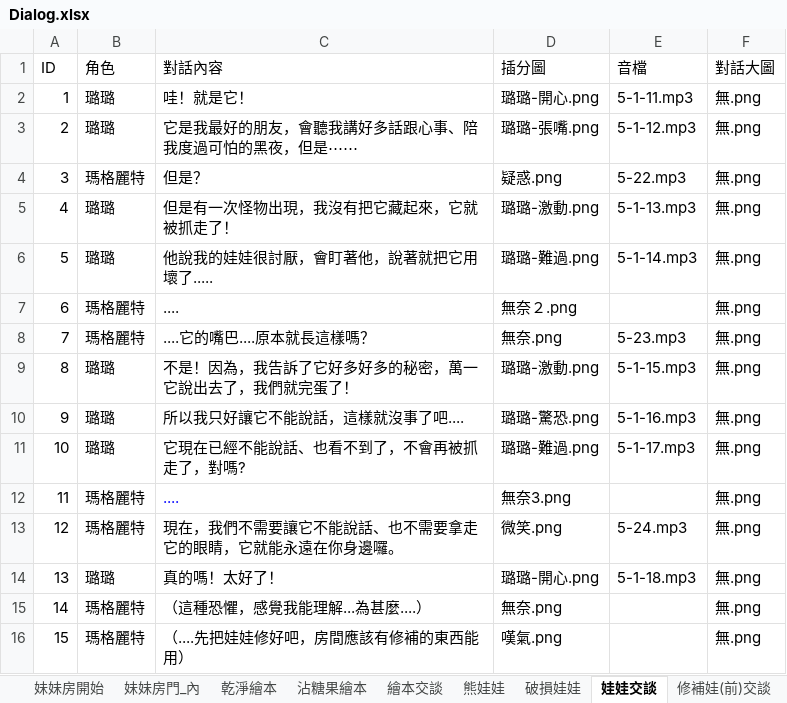
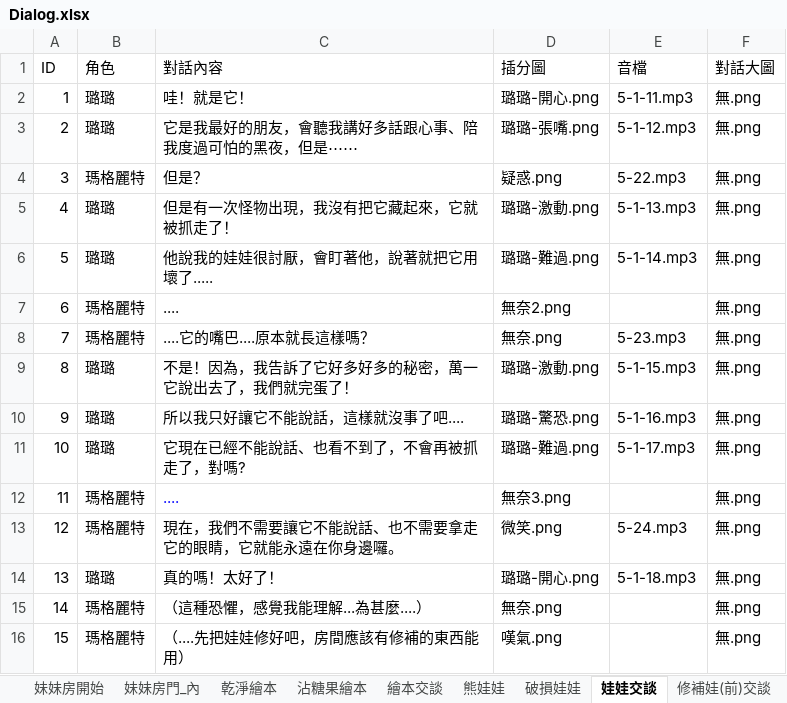
Before and after one commit to YUHAN9302/six, an Excel workbook: Assets/StreamingAssets/Dialog.xlsx, sheet 娃娃交談, drawn as a sheet; values as stored, in another font and other column widths than the file's, no borders; the diff names each change by its address in the sheet, - before the commit and + after, or states it on an @@ line.

```diff
--- a/Assets/StreamingAssets/Dialog.xlsx (sheet 娃娃交談)
+++ b/Assets/StreamingAssets/Dialog.xlsx (sheet 娃娃交談)
-D7 (插分圖): 無奈２.png
+D7 (插分圖): 無奈2.png
```
Also changed, not shown: sheet BAD, 18 other files.
